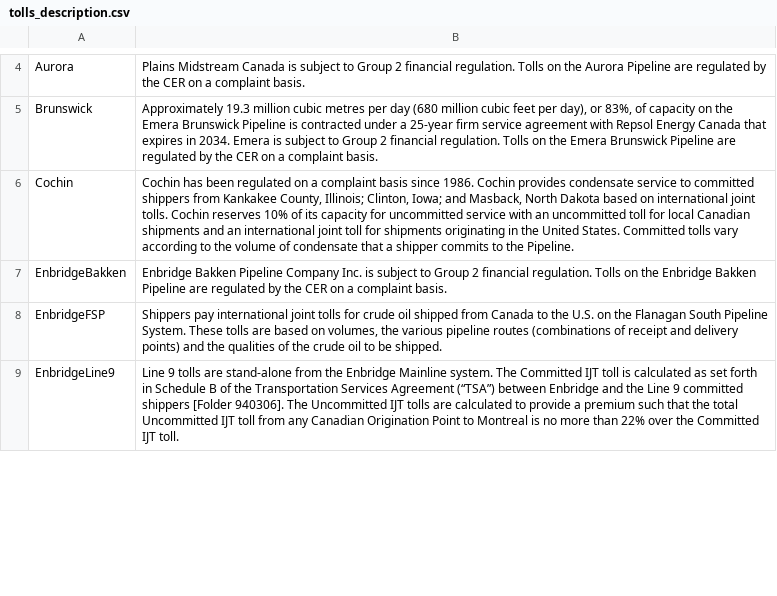
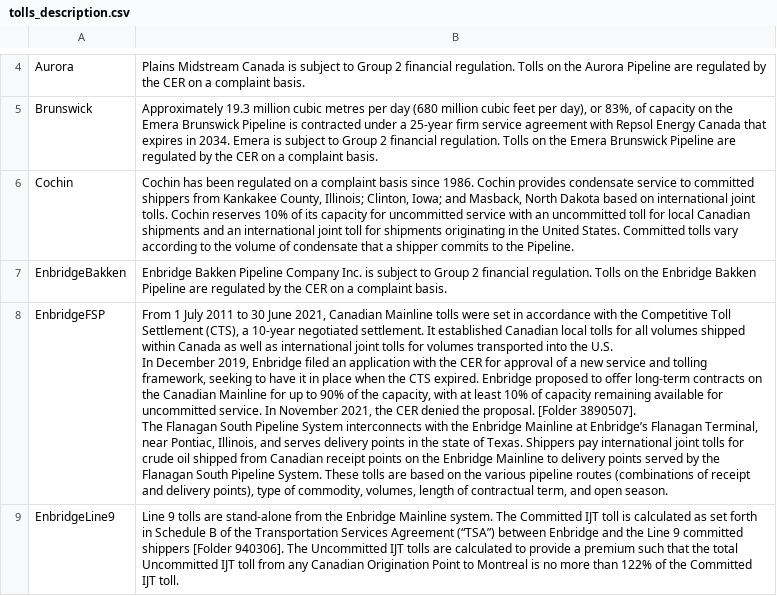
Before and after one commit to mbradds/pipeline-profiles, a CSV file: src/data_management/raw_data/tolls_description.csv, drawn as a sheet; only a part is shown, gaps mark what is left out; the diff covers the shown part only.

Commit message:
updated data

```diff
--- a/src/data_management/raw_data/tolls_description.csv
+++ b/src/data_management/raw_data/tolls_description.csv
@@ -7,3 +7,8 @@ Cochin,"Cochin has been regulated on a complaint basis since 1986. Cochin provid
 EnbridgeBakken,Enbridge Bakken Pipeline Company Inc. is subject to Group 2 financial regulation. Tolls on the Enbridge Bakken Pipeline are regulated by the CER on a complaint basis.
-EnbridgeFSP,"Shippers pay international joint tolls for crude oil shipped from Canada to the U.S. on the Flanagan South Pipeline System. These tolls are based on volumes, the various pipeline routes (combinations of receipt and delivery points) and the qualities of the crude oil to be shipped."
-EnbridgeLine9,Line 9 tolls are stand-alone from the Enbridge Mainline system. The Committed IJT toll is calculated as set forth in Schedule B of the Transportation Services Agreement (“TSA”) between Enbridge and the Line 9 committed shippers [Folder 940306]. The Uncommitted IJT tolls are calculated to provide a premium such that the total Uncommitted IJT toll from any Canadian Origination Point to Montreal is no more than 22% over the Committed IJT toll.
+EnbridgeFSP,"From 1 July 2011 to 30 June 2021, Canadian Mainline tolls were set in accordance with the Competitive Toll Settlement (CTS), a 10-year negotiated settlement. It established Canadian local tolls for all volumes shipped within Canada as well as international joint tolls for volumes transported into the U.S.
+
+In December 2019, Enbridge filed an application with the CER for approval of a new service and tolling framework, seeking to have it in place when the CTS expired. Enbridge proposed to offer long-term contracts on the Canadian Mainline for up to 90% of the capacity, with at least 10% of capacity remaining available for uncommitted service. In November 2021, the CER denied the proposal. [Folder 3890507].
+
+The Flanagan South Pipeline System interconnects with the Enbridge Mainline at Enbridge’s Flanagan Terminal, near Pontiac, Illinois, and serves delivery points in the state of Texas. Shippers pay international joint tolls for crude oil shipped from Canadian receipt points on the Enbridge Mainline to delivery points served by the Flanagan South Pipeline System. These tolls are based on the various pipeline routes (combinations of receipt and delivery points), type of commodity, volumes, length of contractual term, and open season.
+"
+EnbridgeLine9,Line 9 tolls are stand-alone from the Enbridge Mainline system. The Committed IJT toll is calculated as set forth in Schedule B of the Transportation Services Agreement (“TSA”) between Enbridge and the Line 9 committed shippers [Folder 940306]. The Uncommitted IJT tolls are calculated to provide a premium such that the total Uncommitted IJT toll from any Canadian Origination Point to Montreal is no more than 122% of the Committed IJT toll.
```
Also changed, not shown: 3 edited cells elsewhere in this file, src/data_management/raw_data/throughput_gas_monthly.csv, src/data_management/raw_data/tolls_numbers.csv, 46 other files.
